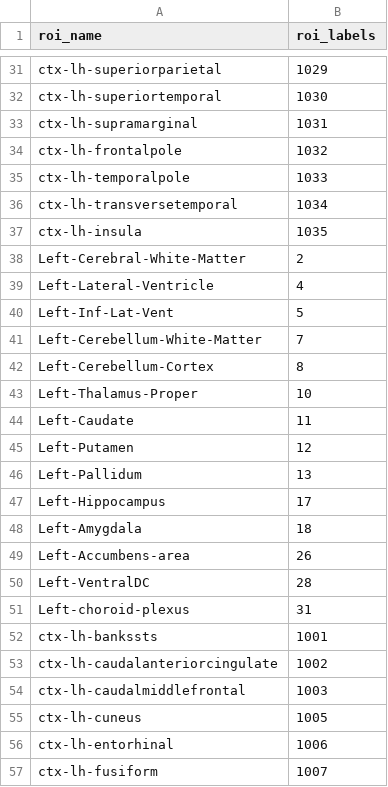
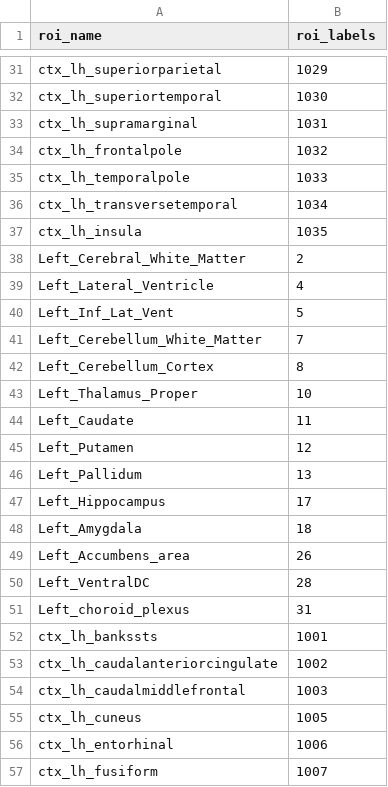
Before and after one commit to rablabservice/leads_processing, a CSV file: config/fsroi_list_FBB.csv, drawn as a sheet; only a part is shown, gaps mark what is left out; the diff covers the shown part only; the diff names each change by its address in the sheet, - before the commit and + after, or states it on an @@ line.

Commit message:
Change internal ROI names to align better with quarterly report column names

```diff
--- a/config/fsroi_list_FBB.csv
+++ b/config/fsroi_list_FBB.csv
-A31 (roi_name): ctx-lh-superiorparietal
+A31 (roi_name): ctx_lh_superiorparietal
-A32 (roi_name): ctx-lh-superiortemporal
+A32 (roi_name): ctx_lh_superiortemporal
-A33 (roi_name): ctx-lh-supramarginal
+A33 (roi_name): ctx_lh_supramarginal
-A34 (roi_name): ctx-lh-frontalpole
+A34 (roi_name): ctx_lh_frontalpole
-A35 (roi_name): ctx-lh-temporalpole
+A35 (roi_name): ctx_lh_temporalpole
-A36 (roi_name): ctx-lh-transversetemporal
+A36 (roi_name): ctx_lh_transversetemporal
-A37 (roi_name): ctx-lh-insula
+A37 (roi_name): ctx_lh_insula
-A38 (roi_name): Left-Cerebral-White-Matter
+A38 (roi_name): Left_Cerebral_White_Matter
-A39 (roi_name): Left-Lateral-Ventricle
+A39 (roi_name): Left_Lateral_Ventricle
-A40 (roi_name): Left-Inf-Lat-Vent
+A40 (roi_name): Left_Inf_Lat_Vent
-A41 (roi_name): Left-Cerebellum-White-Matter
+A41 (roi_name): Left_Cerebellum_White_Matter
-A42 (roi_name): Left-Cerebellum-Cortex
+A42 (roi_name): Left_Cerebellum_Cortex
-A43 (roi_name): Left-Thalamus-Proper
+A43 (roi_name): Left_Thalamus_Proper
-A44 (roi_name): Left-Caudate
+A44 (roi_name): Left_Caudate
-A45 (roi_name): Left-Putamen
+A45 (roi_name): Left_Putamen
-A46 (roi_name): Left-Pallidum
+A46 (roi_name): Left_Pallidum
-A47 (roi_name): Left-Hippocampus
+A47 (roi_name): Left_Hippocampus
-A48 (roi_name): Left-Amygdala
+A48 (roi_name): Left_Amygdala
-A49 (roi_name): Left-Accumbens-area
+A49 (roi_name): Left_Accumbens_area
-A50 (roi_name): Left-VentralDC
+A50 (roi_name): Left_VentralDC
-A51 (roi_name): Left-choroid-plexus
+A51 (roi_name): Left_choroid_plexus
-A52 (roi_name): ctx-lh-bankssts
+A52 (roi_name): ctx_lh_bankssts
-A53 (roi_name): ctx-lh-caudalanteriorcingulate
+A53 (roi_name): ctx_lh_caudalanteriorcingulate
-A54 (roi_name): ctx-lh-caudalmiddlefrontal
+A54 (roi_name): ctx_lh_caudalmiddlefrontal
-A55 (roi_name): ctx-lh-cuneus
+A55 (roi_name): ctx_lh_cuneus
-A56 (roi_name): ctx-lh-entorhinal
+A56 (roi_name): ctx_lh_entorhinal
-A57 (roi_name): ctx-lh-fusiform
+A57 (roi_name): ctx_lh_fusiform
```
Also changed, not shown: 122 edited cells elsewhere in this file, config/fsroi_list_FDG.csv, config/fsroi_list_FTP.csv.
